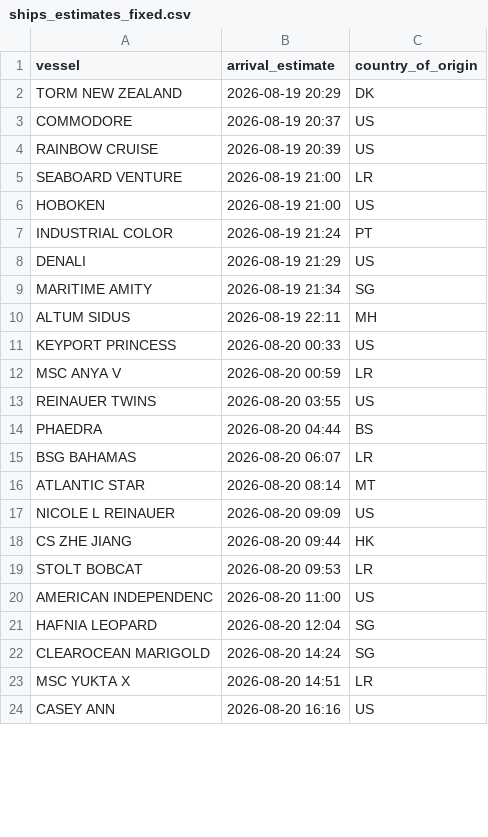
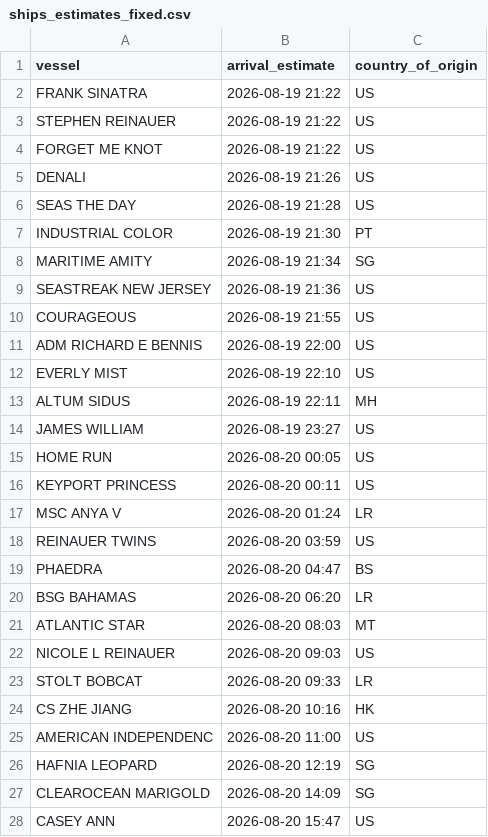
Before and after one commit to natalierjonas/FOC_NYC, a CSV file: ships_estimates_fixed.csv, drawn as a sheet; only a part is shown; the diff covers the shown part only.

```diff
--- a/ships_estimates_fixed.csv
+++ b/ships_estimates_fixed.csv
@@ -1,24 +1,28 @@
 vessel,arrival_estimate,country_of_origin
-TORM NEW ZEALAND,2026-08-19 20:29,DK
-COMMODORE,2026-08-19 20:37,US
-RAINBOW CRUISE,2026-08-19 20:39,US
-SEABOARD VENTURE,2026-08-19 21:00,LR
-HOBOKEN,2026-08-19 21:00,US
-INDUSTRIAL COLOR,2026-08-19 21:24,PT
-DENALI,2026-08-19 21:29,US
+FRANK SINATRA,2026-08-19 21:22,US
+STEPHEN REINAUER,2026-08-19 21:22,US
+FORGET ME KNOT,2026-08-19 21:22,US
+DENALI,2026-08-19 21:26,US
+SEAS THE DAY,2026-08-19 21:28,US
+INDUSTRIAL COLOR,2026-08-19 21:30,PT
 MARITIME AMITY,2026-08-19 21:34,SG
+SEASTREAK NEW JERSEY,2026-08-19 21:36,US
+COURAGEOUS,2026-08-19 21:55,US
+ADM RICHARD E BENNIS,2026-08-19 22:00,US
+EVERLY MIST,2026-08-19 22:10,US
 ALTUM SIDUS,2026-08-19 22:11,MH
-KEYPORT PRINCESS,2026-08-20 00:33,US
-MSC ANYA V,2026-08-20 00:59,LR
-REINAUER TWINS,2026-08-20 03:55,US
-PHAEDRA,2026-08-20 04:44,BS
-BSG BAHAMAS,2026-08-20 06:07,LR
-ATLANTIC STAR,2026-08-20 08:14,MT
-NICOLE L REINAUER,2026-08-20 09:09,US
-CS ZHE JIANG,2026-08-20 09:44,HK
-STOLT BOBCAT,2026-08-20 09:53,LR
+JAMES WILLIAM,2026-08-19 23:27,US
+HOME RUN,2026-08-20 00:05,US
+KEYPORT PRINCESS,2026-08-20 00:11,US
+MSC ANYA V,2026-08-20 01:24,LR
+REINAUER TWINS,2026-08-20 03:59,US
+PHAEDRA,2026-08-20 04:47,BS
+BSG BAHAMAS,2026-08-20 06:20,LR
+ATLANTIC STAR,2026-08-20 08:03,MT
+NICOLE L REINAUER,2026-08-20 09:03,US
+STOLT BOBCAT,2026-08-20 09:33,LR
+CS ZHE JIANG,2026-08-20 10:16,HK
 AMERICAN INDEPENDENC,2026-08-20 11:00,US
-HAFNIA LEOPARD,2026-08-20 12:04,SG
-CLEAROCEAN MARIGOLD,2026-08-20 14:24,SG
-MSC YUKTA X,2026-08-20 14:51,LR
-CASEY ANN,2026-08-20 16:16,US
+HAFNIA LEOPARD,2026-08-20 12:19,SG
+CLEAROCEAN MARIGOLD,2026-08-20 14:09,SG
+CASEY ANN,2026-08-20 15:47,US
```
Also changed, not shown: 4 added rows, 5 removed rows and 41 edited cells elsewhere in this file, filtered_ships.csv.
